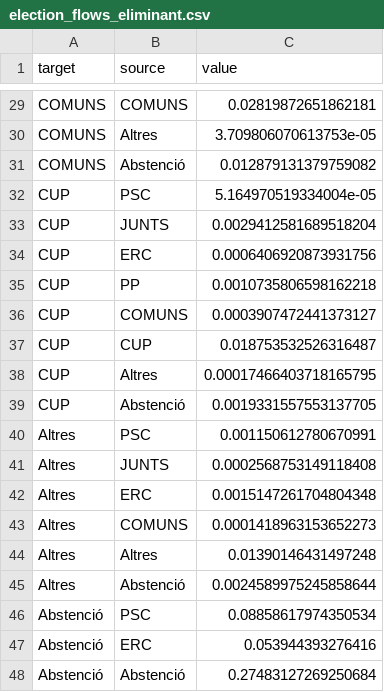
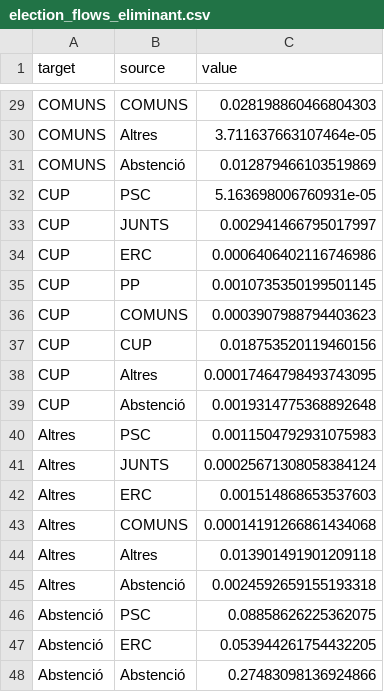
Before and after one commit to la1qa/Markov-Modelling-of-Electoral-Systems, a CSV file: election_flows_data/election_flows_eliminant.csv, drawn as a sheet; only a part is shown, gaps mark what is left out; the diff covers the shown part only; the diff names each change by its address in the sheet, - before the commit and + after, or states it on an @@ line.

```diff
--- a/election_flows_data/election_flows_eliminant.csv
+++ b/election_flows_data/election_flows_eliminant.csv
-C29 (value): 0.02819872651862181
+C29 (value): 0.028198860466804303
-C30 (value): 3.709806070613753e-05
+C30 (value): 3.711637663107464e-05
-C31 (value): 0.012879131379759082
+C31 (value): 0.012879466103519869
-C32 (value): 5.164970519334004e-05
+C32 (value): 5.163698006760931e-05
-C33 (value): 0.0029412581689518204
+C33 (value): 0.002941466795017997
-C34 (value): 0.0006406920873931756
+C34 (value): 0.0006406402116746986
-C35 (value): 0.0010735806598162218
+C35 (value): 0.0010735350199501145
-C36 (value): 0.0003907472441373127
+C36 (value): 0.0003907988794403623
-C37 (value): 0.018753532526316487
+C37 (value): 0.018753520119460156
-C38 (value): 0.00017466403718165795
+C38 (value): 0.00017464798493743095
-C39 (value): 0.0019331557553137705
+C39 (value): 0.0019314775368892648
-C40 (value): 0.001150612780670991
+C40 (value): 0.0011504792931075983
-C41 (value): 0.0002568753149118408
+C41 (value): 0.00025671308058384124
-C42 (value): 0.0015147261704804348
+C42 (value): 0.001514868653537603
-C43 (value): 0.0001418963153652273
+C43 (value): 0.00014191266861434068
-C44 (value): 0.01390146431497248
+C44 (value): 0.013901491901209118
-C45 (value): 0.0024589975245858644
+C45 (value): 0.0024592659155193318
-C46 (value): 0.08858617974350534
+C46 (value): 0.08858626225362075
-C47 (value): 0.053944393276416
+C47 (value): 0.053944261754432205
-C48 (value): 0.27483127269250684
+C48 (value): 0.27483098136924866
```
Also changed, not shown: 27 edited cells elsewhere in this file, election_flows_data/election_flows_agrupant_per_blocs.csv, election_flows_data/election_flows_basic.csv, 10 other files.
